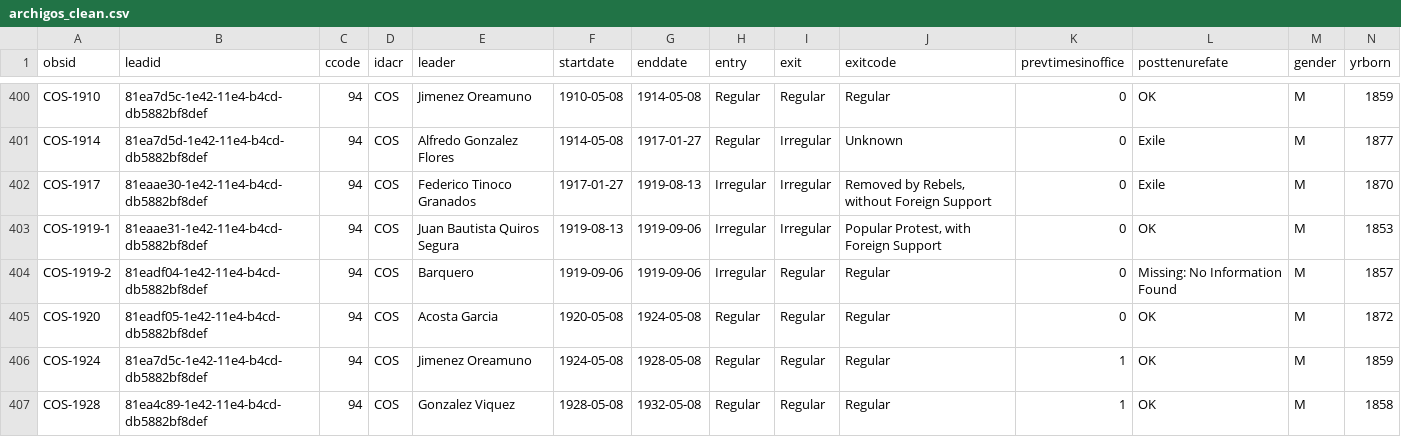
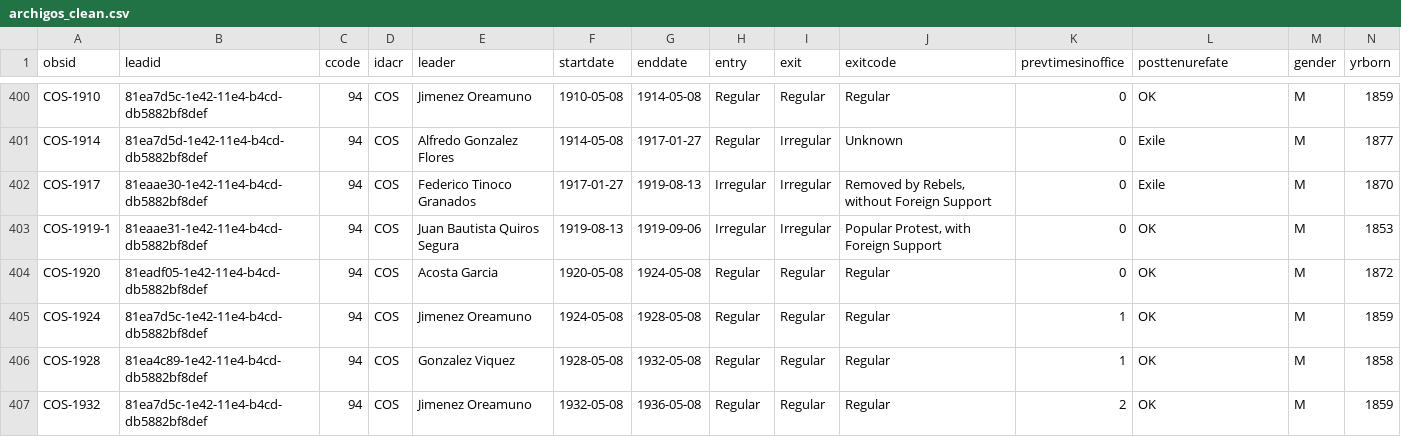
Before and after one commit to reddylee/Datasets, a CSV file: archigos_clean.csv, drawn as a sheet; only a part is shown, gaps mark what is left out; the shorter side is filled out with more unchanged rows; rows hold the shown columns only; the diff covers the shown part only; the diff names each change by its address in the sheet, - before the commit and + after, or states it on an @@ line.

```diff
--- a/archigos_clean.csv
+++ b/archigos_clean.csv
-row 404: COS-1919-2 | 81eadf04-1e42-11e4-b4cd-db5882bf8def | 94 | COS | Barquero | 1919-09-06 | 1919-09-06 | Irregular | Regular | Regular | 0 | Missing: No Information Found | M | 1857
```
Also changed, not shown: 4 removed rows elsewhere in this file, coup_analysis_model.csv, plad_processed.csv, 7 other files.
